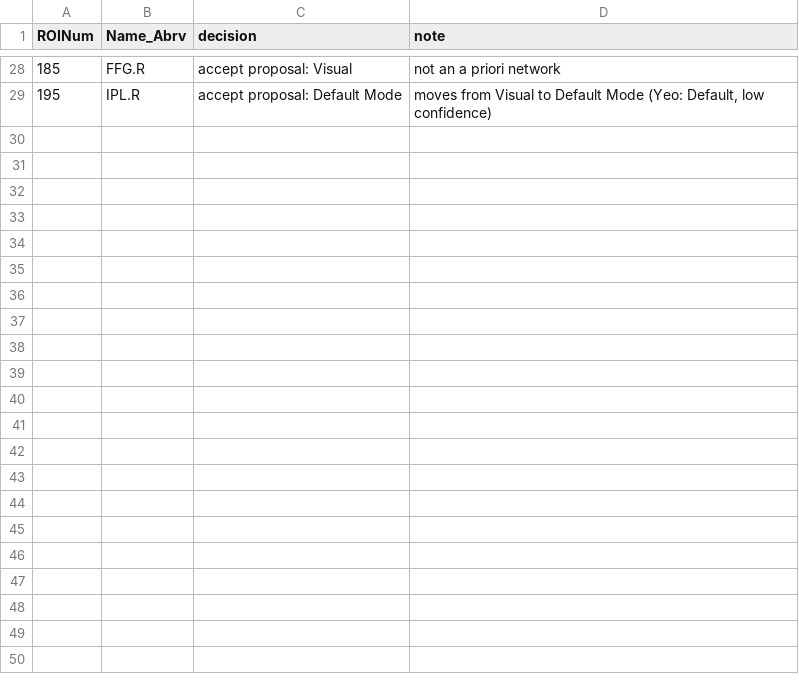
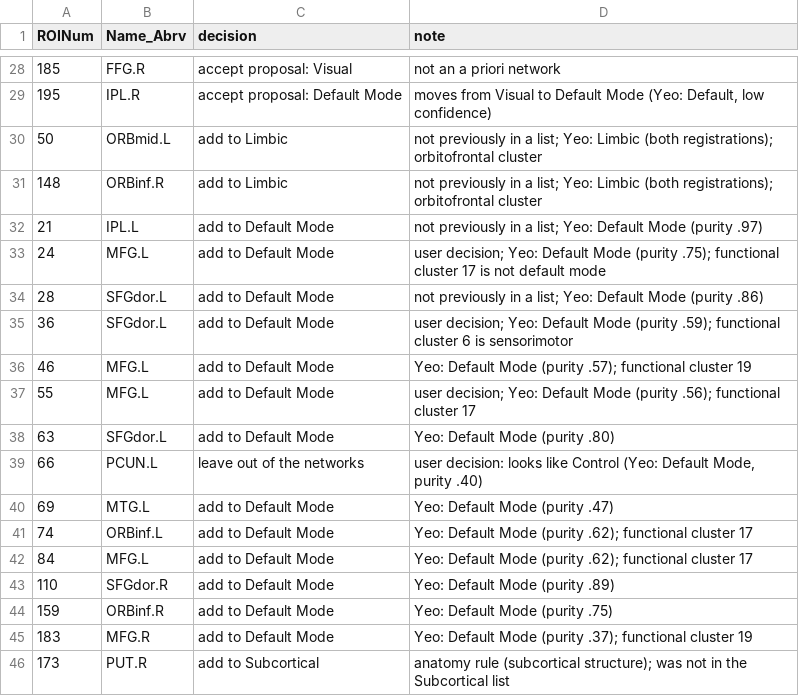
Before and after one commit to KevinCookPhD/Claude-WashUTesting, a CSV file: membership_decisions.csv, drawn as a sheet; only a part is shown, gaps mark what is left out; the diff names each change by its address in the sheet, - before the commit and + after, or states it on an @@ line.

```diff
--- a/membership_decisions.csv
+++ b/membership_decisions.csv
+row 30: 50 | ORBmid.L | add to Limbic | not previously in a list; Yeo: Limbic (both registrations); orbitofrontal cluster
+row 31: 148 | ORBinf.R | add to Limbic | not previously in a list; Yeo: Limbic (both registrations); orbitofrontal cluster
+row 32: 21 | IPL.L | add to Default Mode | not previously in a list; Yeo: Default Mode (purity .97)
+row 33: 24 | MFG.L | add to Default Mode | user decision; Yeo: Default Mode (purity .75); functional cluster 17 is not default mode
+row 34: 28 | SFGdor.L | add to Default Mode | not previously in a list; Yeo: Default Mode (purity .86)
+row 35: 36 | SFGdor.L | add to Default Mode | user decision; Yeo: Default Mode (purity .59); functional cluster 6 is sensorimotor
+row 36: 46 | MFG.L | add to Default Mode | Yeo: Default Mode (purity .57); functional cluster 19
+row 37: 55 | MFG.L | add to Default Mode | user decision; Yeo: Default Mode (purity .56); functional cluster 17
+row 38: 63 | SFGdor.L | add to Default Mode | Yeo: Default Mode (purity .80)
+row 39: 66 | PCUN.L | leave out of the networks | user decision: looks like Control (Yeo: Default Mode, purity .40)
+row 40: 69 | MTG.L | add to Default Mode | Yeo: Default Mode (purity .47)
+row 41: 74 | ORBinf.L | add to Default Mode | Yeo: Default Mode (purity .62); functional cluster 17
+row 42: 84 | MFG.L | add to Default Mode | Yeo: Default Mode (purity .62); functional cluster 17
+row 43: 110 | SFGdor.R | add to Default Mode | Yeo: Default Mode (purity .89)
+row 44: 159 | ORBinf.R | add to Default Mode | Yeo: Default Mode (purity .75)
+row 45: 183 | MFG.R | add to Default Mode | Yeo: Default Mode (purity .37); functional cluster 19
+row 46: 173 | PUT.R | add to Subcortical | anatomy rule (subcortical structure); was not in the Subcortical list
```
Also changed, not shown: 2 other files.
